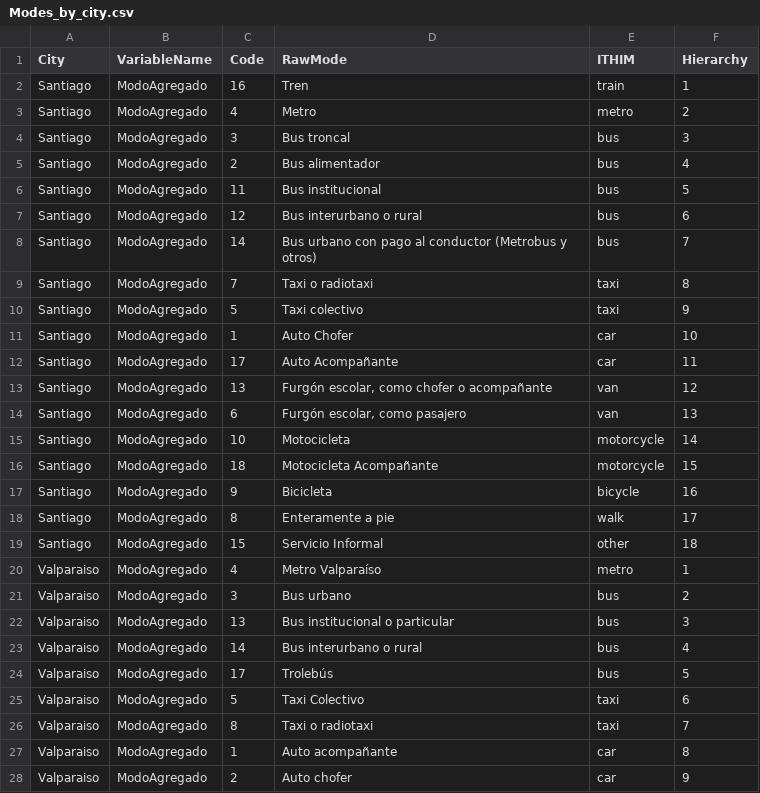
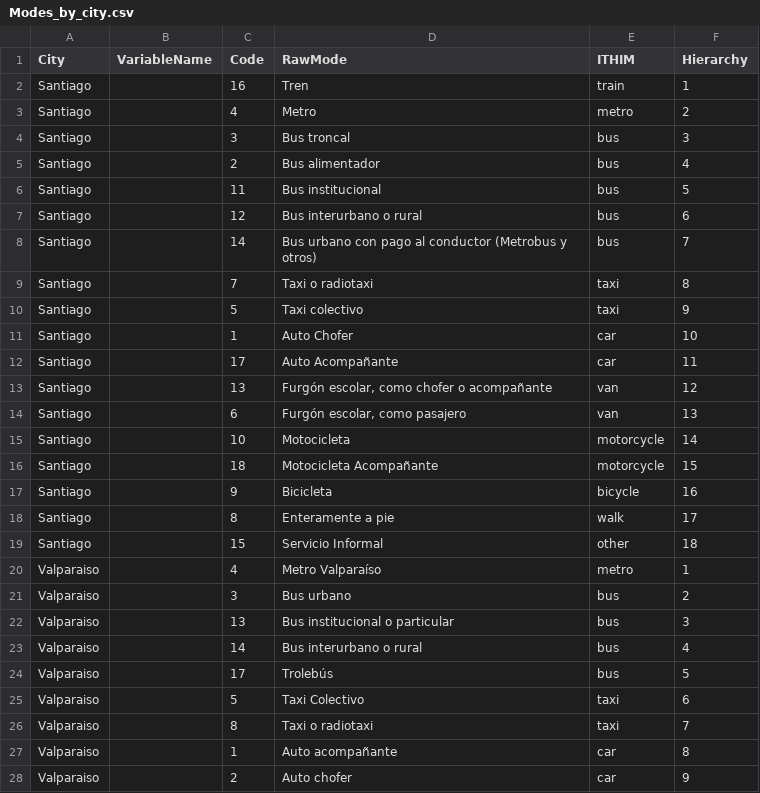
Before and after one commit to ITHIM/TravelSurveyPreprocessing, a CSV file: Data/Standardization/Modes_by_city.csv, drawn as a sheet; only a part is shown; the diff covers the shown part only.

```diff
--- a/Data/Standardization/Modes_by_city.csv
+++ b/Data/Standardization/Modes_by_city.csv
@@ -1,28 +1,28 @@
 City,VariableName,Code,RawMode,ITHIM,Hierarchy
-Santiago,ModoAgregado,16,Tren,train,1
-Santiago,ModoAgregado,4,Metro,metro,2
-Santiago,ModoAgregado,3,Bus troncal,bus,3
-Santiago,ModoAgregado,2,Bus alimentador,bus,4
-Santiago,ModoAgregado,11,Bus institucional,bus,5
-Santiago,ModoAgregado,12,Bus interurbano o rural,bus,6
-Santiago,ModoAgregado,14,Bus urbano con pago al conductor (Metrobus y otros),bus,7
-Santiago,ModoAgregado,7,Taxi o radiotaxi,taxi,8
-Santiago,ModoAgregado,5,Taxi colectivo,taxi,9
-Santiago,ModoAgregado,1,Auto Chofer,car,10
-Santiago,ModoAgregado,17,Auto Acompañante,car,11
-Santiago,ModoAgregado,13,"Furgón escolar, como chofer o acompañante",van,12
-Santiago,ModoAgregado,6,"Furgón escolar, como pasajero",van,13
-Santiago,ModoAgregado,10,Motocicleta,motorcycle,14
-Santiago,ModoAgregado,18,Motocicleta Acompañante,motorcycle,15
-Santiago,ModoAgregado,9,Bicicleta,bicycle,16
-Santiago,ModoAgregado,8,Enteramente a pie,walk,17
-Santiago,ModoAgregado,15,Servicio Informal,other,18
-Valparaiso,ModoAgregado,4,Metro Valparaíso ,metro,1
-Valparaiso,ModoAgregado,3,Bus urbano ,bus,2
-Valparaiso,ModoAgregado,13,Bus institucional o particular ,bus,3
-Valparaiso,ModoAgregado,14,Bus interurbano o rural ,bus,4
-Valparaiso,ModoAgregado,17,Trolebús ,bus,5
-Valparaiso,ModoAgregado,5,Taxi Colectivo ,taxi,6
-Valparaiso,ModoAgregado,8,Taxi o radiotaxi ,taxi,7
-Valparaiso,ModoAgregado,1,Auto acompañante,car,8
-Valparaiso,ModoAgregado,2,Auto chofer,car,9
+Santiago,,16,Tren,train,1
+Santiago,,4,Metro,metro,2
+Santiago,,3,Bus troncal,bus,3
+Santiago,,2,Bus alimentador,bus,4
+Santiago,,11,Bus institucional,bus,5
+Santiago,,12,Bus interurbano o rural,bus,6
+Santiago,,14,Bus urbano con pago al conductor (Metrobus y otros),bus,7
+Santiago,,7,Taxi o radiotaxi,taxi,8
+Santiago,,5,Taxi colectivo,taxi,9
+Santiago,,1,Auto Chofer,car,10
+Santiago,,17,Auto Acompañante,car,11
+Santiago,,13,"Furgón escolar, como chofer o acompañante",van,12
+Santiago,,6,"Furgón escolar, como pasajero",van,13
+Santiago,,10,Motocicleta,motorcycle,14
+Santiago,,18,Motocicleta Acompañante,motorcycle,15
+Santiago,,9,Bicicleta,bicycle,16
+Santiago,,8,Enteramente a pie,walk,17
+Santiago,,15,Servicio Informal,other,18
+Valparaiso,,4,Metro Valparaíso ,metro,1
+Valparaiso,,3,Bus urbano ,bus,2
+Valparaiso,,13,Bus institucional o particular ,bus,3
+Valparaiso,,14,Bus interurbano o rural ,bus,4
+Valparaiso,,17,Trolebús ,bus,5
+Valparaiso,,5,Taxi Colectivo ,taxi,6
+Valparaiso,,8,Taxi o radiotaxi ,taxi,7
+Valparaiso,,1,Auto acompañante,car,8
+Valparaiso,,2,Auto chofer,car,9
```
Also changed, not shown: 20 added rows and 8 edited cells elsewhere in this file, Data/Standardization/Purpose_by_city.csv, 18 other files.
